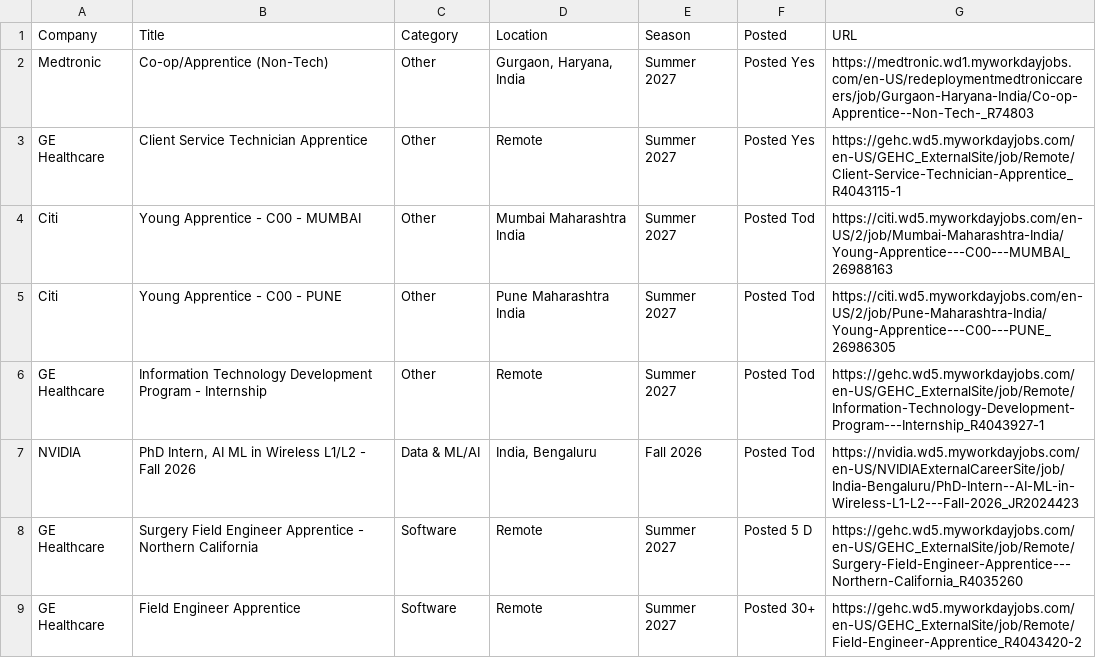
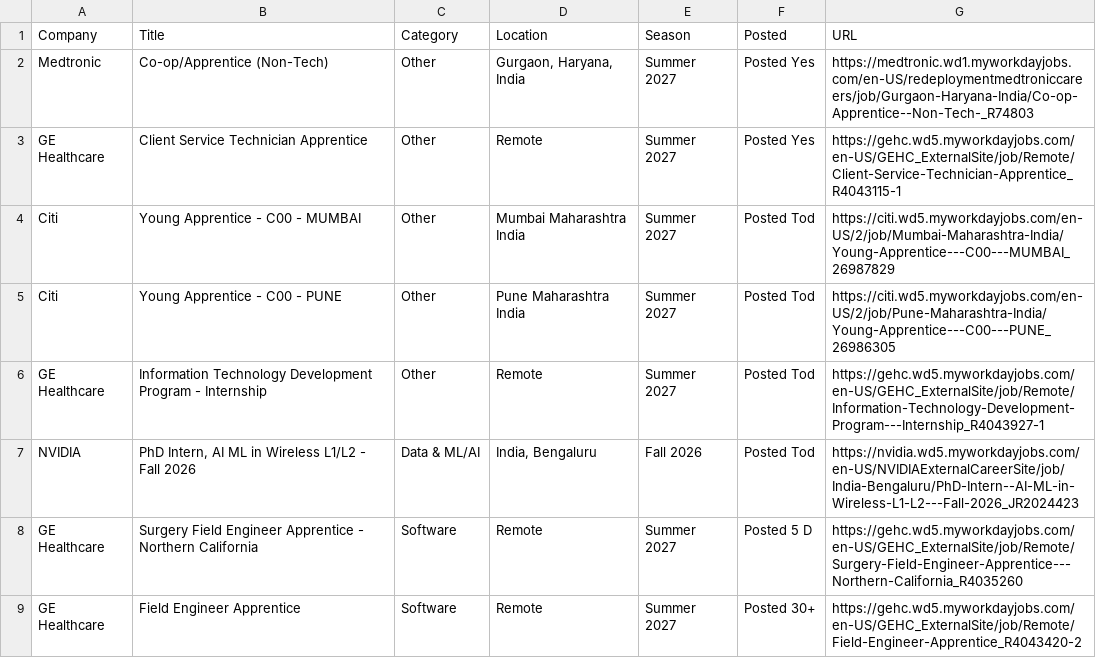
Before and after one commit to aditya-s45/placement-interns, a CSV file: data/internships.csv, drawn as a sheet; only a part is shown.

Commit message:
chore: update internships (2026-09-07 09:46 UTC)

```diff
--- a/data/internships.csv
+++ b/data/internships.csv
@@ -3,3 +3,3 @@ Medtronic,Co-op/Apprentice (Non-Tech),Other,"Gurgaon, Haryana, India",Summer 202
 GE Healthcare,Client Service Technician Apprentice,Other,Remote,Summer 2027,Posted Yes,https://gehc.wd5.myworkdayjobs.com/en-US/GEHC_ExternalSite/job/Remote/Client-Service-Technician-Apprentice_R4043115-1
-Citi,Young Apprentice - C00 - MUMBAI,Other,Mumbai Maharashtra India,Summer 2027,Posted Tod,https://citi.wd5.myworkdayjobs.com/en-US/2/job/Mumbai-Maharashtra-India/Young-Apprentice---C00---MUMBAI_26988163
+Citi,Young Apprentice - C00 - MUMBAI,Other,Mumbai Maharashtra India,Summer 2027,Posted Tod,https://citi.wd5.myworkdayjobs.com/en-US/2/job/Mumbai-Maharashtra-India/Young-Apprentice---C00---MUMBAI_26987829
 Citi,Young Apprentice - C00 - PUNE,Other,Pune Maharashtra India,Summer 2027,Posted Tod,https://citi.wd5.myworkdayjobs.com/en-US/2/job/Pune-Maharashtra-India/Young-Apprentice---C00---PUNE_26986305
```
Also changed, not shown: 9 other files.
